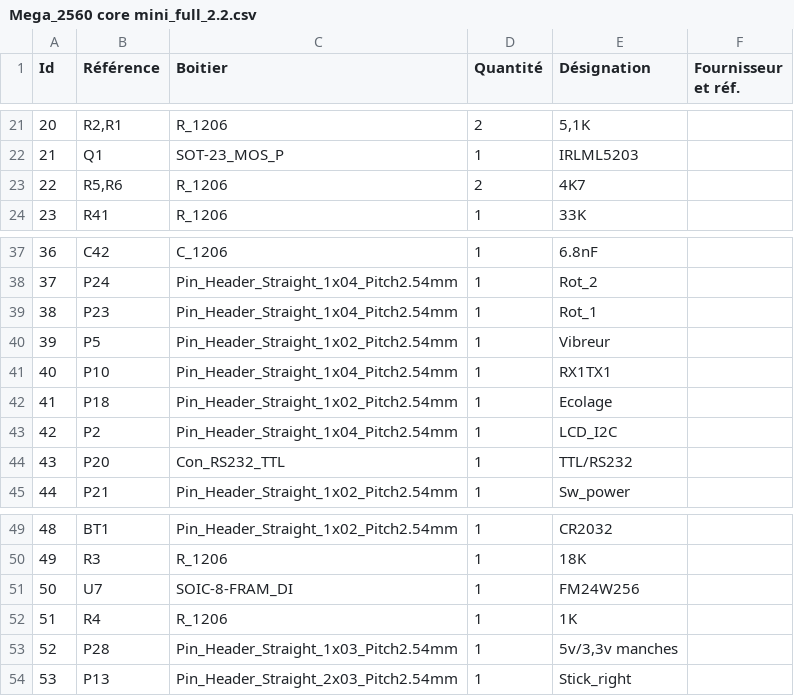
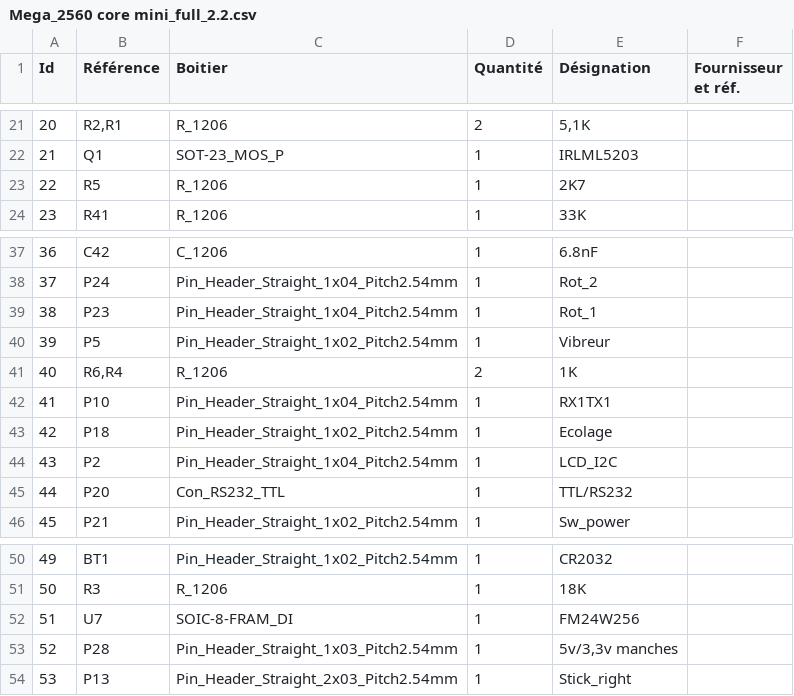
Before and after one commit to Ingwie/OpenAVRc_Dev, a CSV file: PCB/PCB Shield/Mega_2560 core mini_full_2.2_PM/Mega_2560 core mini_full_2.2.csv, drawn as a sheet; only a part is shown, gaps mark what is left out; removed rows and columns are numbered as before the commit, all else as after; the diff names each change by its address in the sheet, - before the commit and + after, or states it on an @@ line.

```diff
--- a/PCB/PCB Shield/Mega_2560 core mini_full_2.2_PM/Mega_2560 core mini_full_2.2.csv
+++ b/PCB/PCB Shield/Mega_2560 core mini_full_2.2_PM/Mega_2560 core mini_full_2.2.csv
-row 23: 22 | R5,R6 | R_1206 | 2 | 4K7
+row 23: 22 | R5 | R_1206 | 1 | 2K7
+row 41: 40 | R6,R4 | R_1206 | 2 | 1K
@@ column A (Id) renumbered between rows 42 and 52 @@
-row 52: 51 | R4 | R_1206 | 1 | 1K
```
Also changed, not shown: 20 other files.
